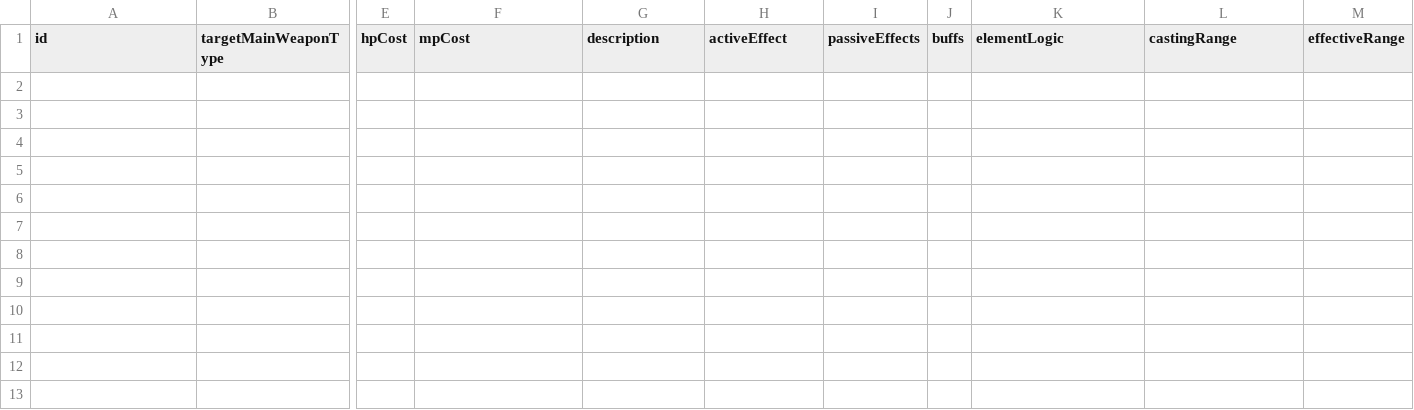
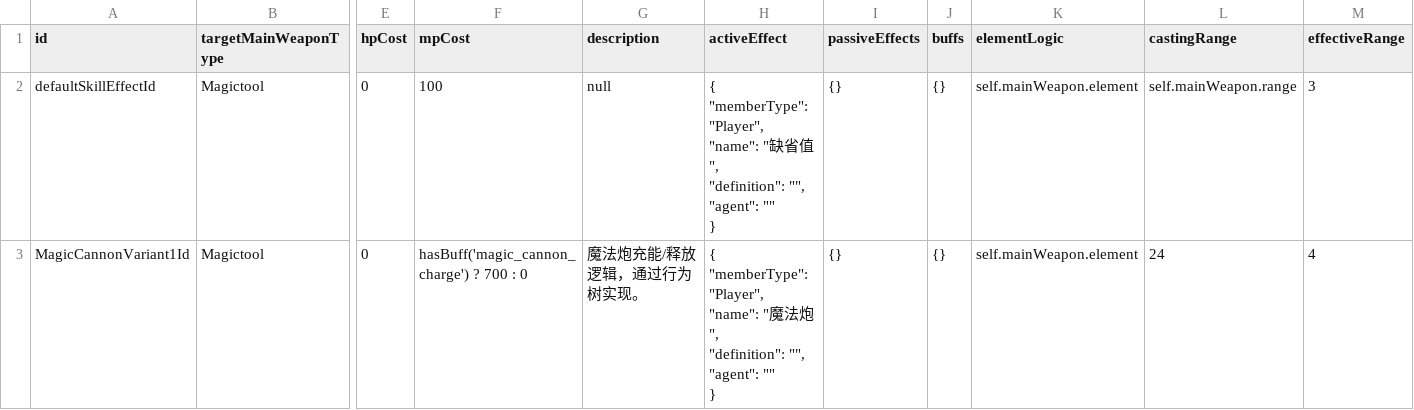
Before and after one commit to ToramCalculator-Team/ToramCalculator, a CSV file: db/backups/skill_variant.csv, drawn as a sheet; only a part is shown, gaps mark what is left out; rows hold the shown columns only; ↵ is a line break in a cell; the diff names each change by its address in the sheet, - before the commit and + after, or states it on an @@ line.

```diff
--- a/db/backups/skill_variant.csv
+++ b/db/backups/skill_variant.csv
+row 2: defaultSkillEffectId | Magictool | 0 | 100 | null | { ↵ "memberType": "Player", ↵ "name": "缺省值", ↵ "definition": "", ↵ "agent": "" ↵ } | {} | {} | self.mainWeapon.element | self.mainWeapon.range | 3
+row 3: MagicCannonVariant1Id | Magictool | 0 | hasBuff('magic_cannon_charge') ? 700 : 0 | 魔法炮充能/释放逻辑，通过行为树实现。 | { ↵ "memberType": "Player", ↵ "name": "魔法炮", ↵ "definition": "", ↵ "agent": "" ↵ } | {} | {} | self.mainWeapon.element | 24 | 4
```
Also changed, not shown: 39 other files.
